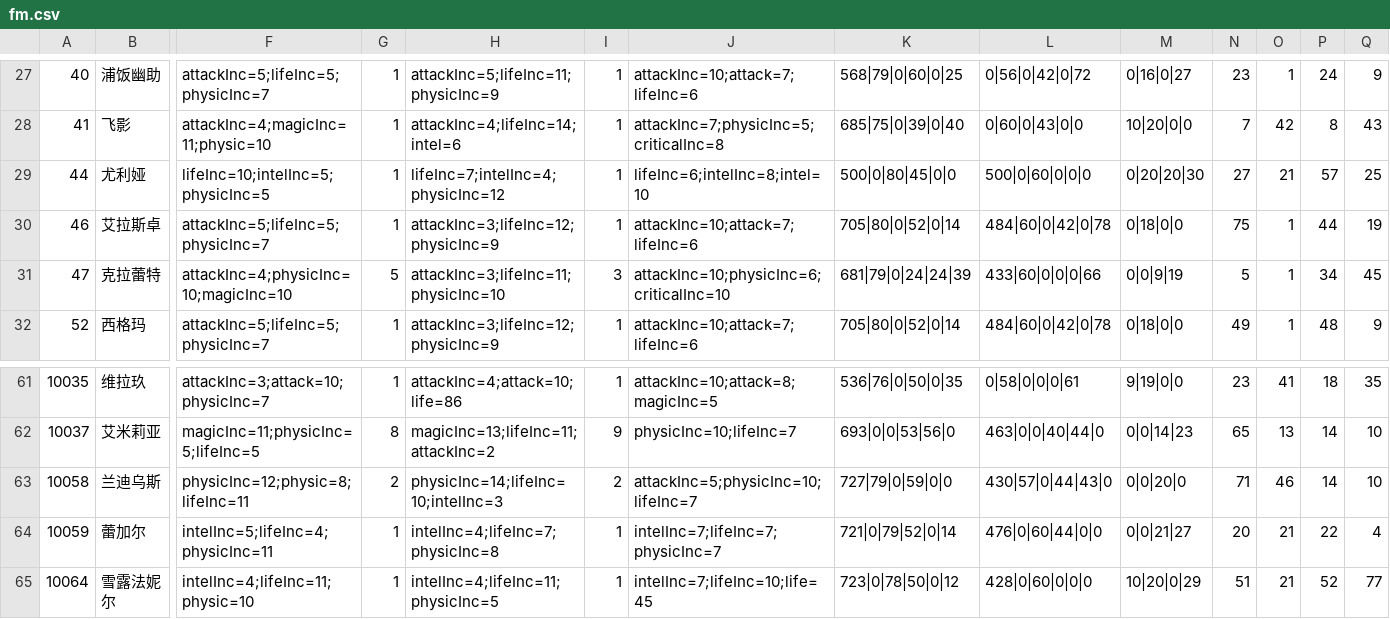
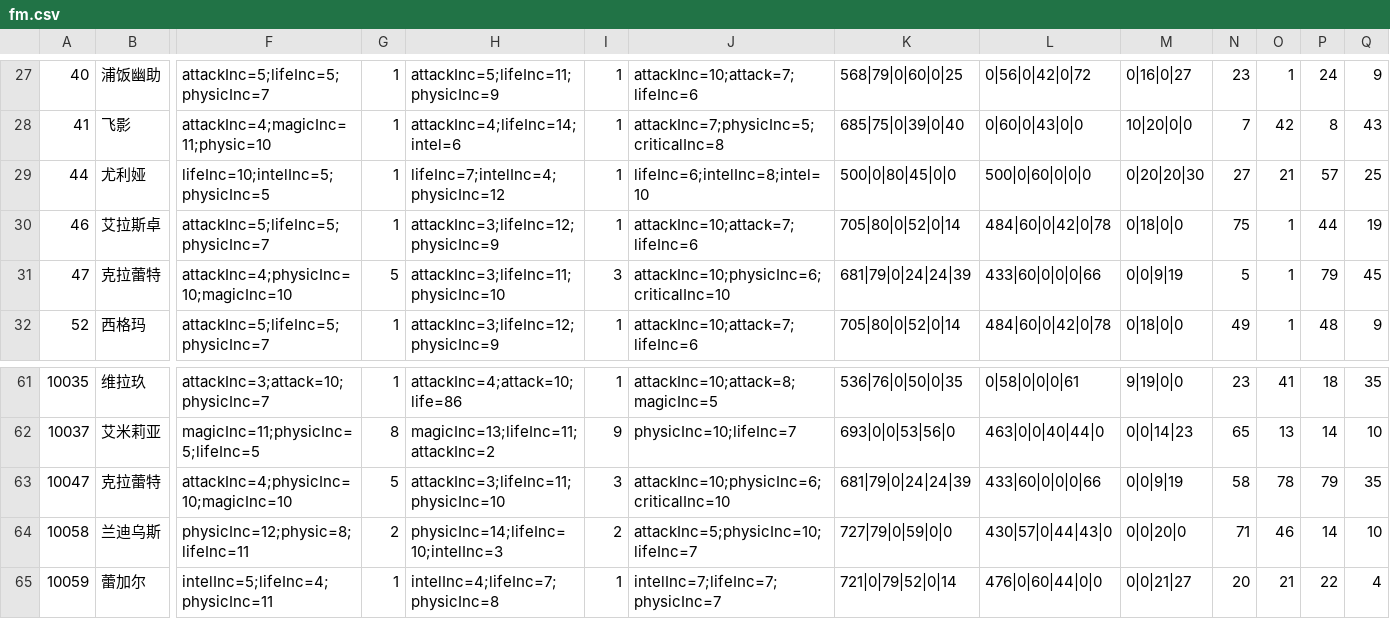
Before and after one commit to jassen75/sora, a CSV file: src/main/resources/static/fight/fm.csv, drawn as a sheet; only a part is shown, gaps mark what is left out; the shorter side is filled out with more unchanged rows; rows hold the shown columns only; the diff names each change by its address in the sheet, - before the commit and + after, or states it on an @@ line.

```diff
--- a/src/main/resources/static/fight/fm.csv
+++ b/src/main/resources/static/fight/fm.csv
-P31: 34
+P31: 79
+row 63: 10047 | 克拉蕾特 | attackInc=4;physicInc=10;magicInc=10 | 5 | attackInc=3;lifeInc=11;physicInc=10 | 3 | attackInc=10;physicInc=6;criticalInc=10 | 681|79|0|24|24|39 | 433|60|0|0|0|66 | 0|0|9|19 | 58 | 78 | 79 | 35
```
Also changed, not shown: 26 other files.
